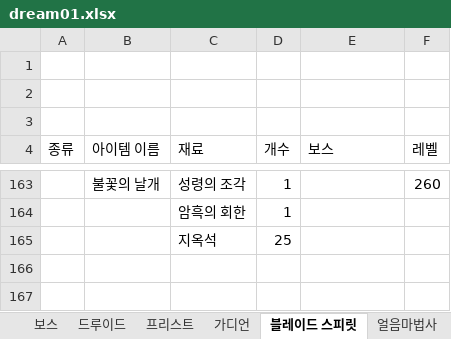
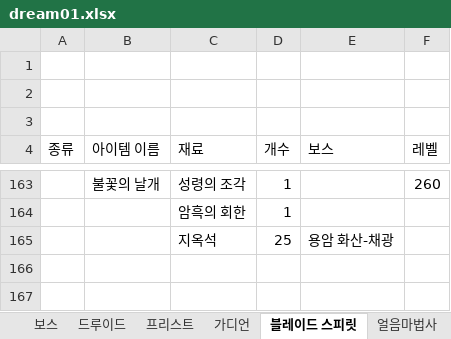
Before and after one commit to goodwin-ko/Dream-rpg, an Excel workbook: dream01.xlsx, sheet 블레이드 스피릿, drawn as a sheet; only a part is shown, gaps mark what is left out; values as stored, in another font and other column widths than the file's, no borders; the diff names each change by its address in the sheet, - before the commit and + after, or states it on an @@ line.

```diff
--- a/dream01.xlsx (sheet 블레이드 스피릿)
+++ b/dream01.xlsx (sheet 블레이드 스피릿)
-E165 (보스): (empty)
+E165 (보스): 용암 화산-채광
```
Also changed, not shown: sheet 검사, sheet 얼음마법사, 4 other files.
